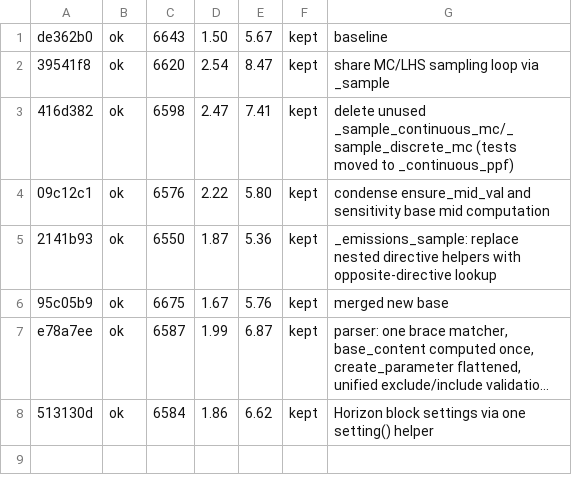
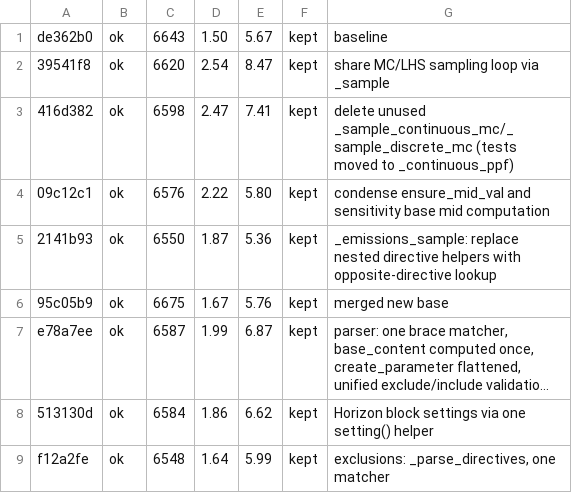
Before and after one commit to zerocarbonshipping/horizon-zcs, a TSV file: tools/autoresearch/results/parser.tsv, drawn as a sheet; long unchanged cells end in …; the diff names each change by its address in the sheet, - before the commit and + after, or states it on an @@ line.

```diff
--- a/tools/autoresearch/results/parser.tsv
+++ b/tools/autoresearch/results/parser.tsv
+row 9: f12a2fe | ok | 6548 | 1.64 | 5.99 | kept | exclusions: _parse_directives, one matcher
```
